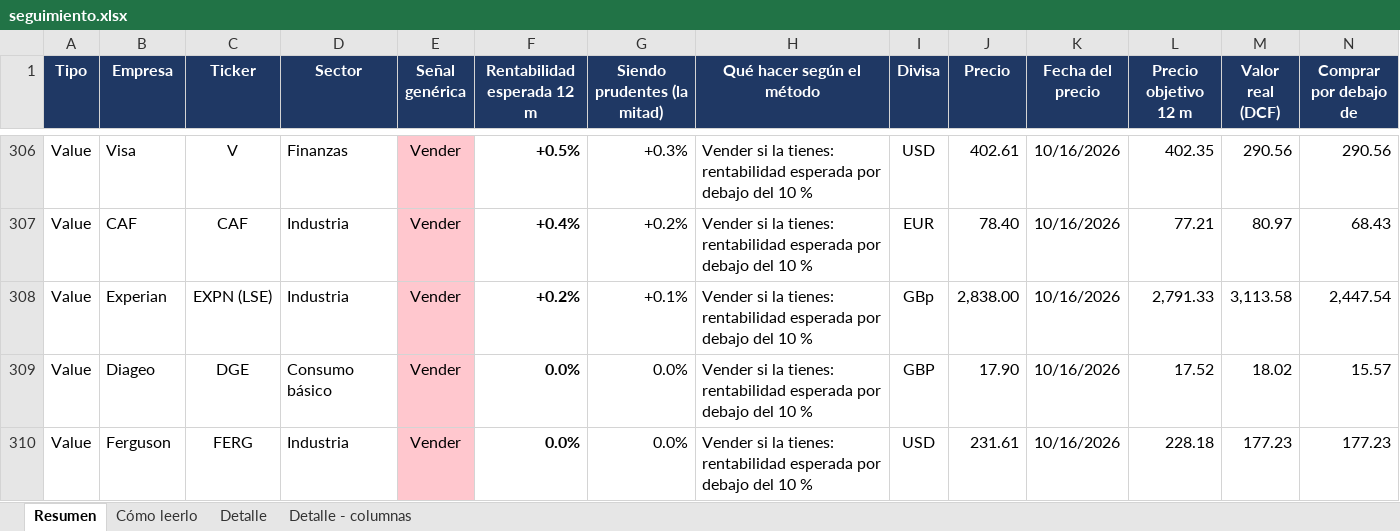
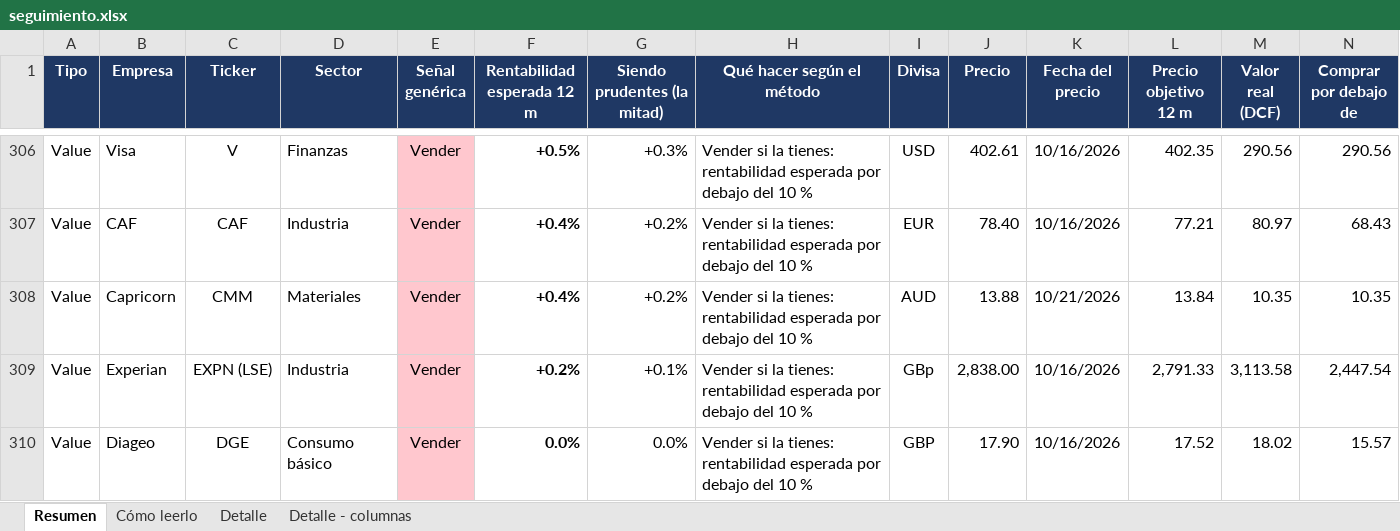
Before and after one commit to HotisS/analisis-inversion, an Excel workbook: seguimiento.xlsx, sheet Resumen, drawn as a sheet; only a part is shown, gaps mark what is left out; the shorter side is filled out with more unchanged rows; values as stored, in another font and other column widths than the file's, no borders; rows hold the shown columns only; the diff names each change by its address in the sheet, - before the commit and + after, or states it on an @@ line.

```diff
--- a/seguimiento.xlsx (sheet Resumen)
+++ b/seguimiento.xlsx (sheet Resumen)
+row 308: Value | Capricorn | CMM | Materiales | Vender | +0.4% | +0.2% | Vender si la tienes: rentabilidad esperada por debajo del 10 % | AUD | 13.88 | 10/21/2026 | 13.84 | 10.35 | 10.35
```
Also changed, not shown: sheet Detalle, 2 other files.
